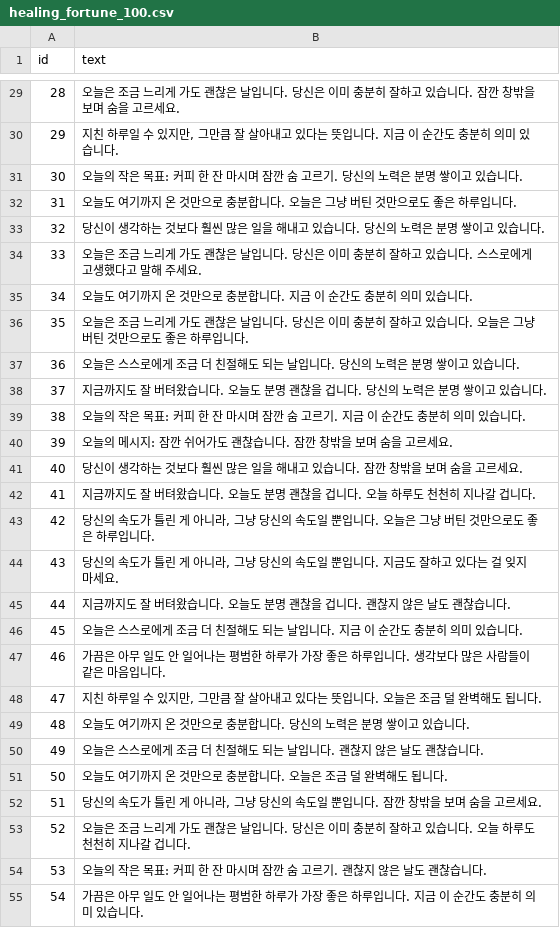
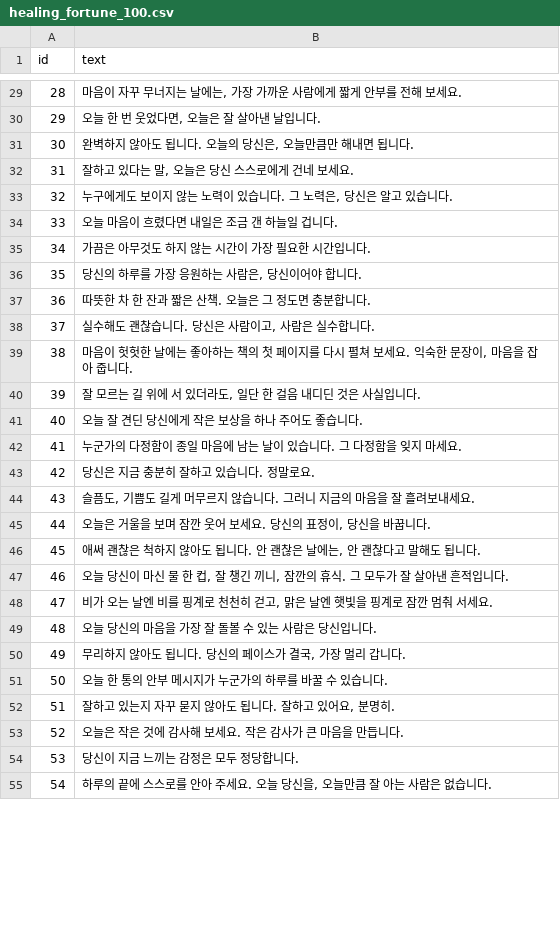
Before and after one commit to zerogon/solution, a CSV file: dailyWord/public/sentenses/healing_fortune_100.csv, drawn as a sheet; only a part is shown, gaps mark what is left out; the diff covers the shown part only.

```diff
--- a/dailyWord/public/sentenses/healing_fortune_100.csv
+++ b/dailyWord/public/sentenses/healing_fortune_100.csv
@@ -29,27 +29,27 @@ id,text
-28,오늘은 조금 느리게 가도 괜찮은 날입니다. 당신은 이미 충분히 잘하고 있습니다. 잠깐 창밖을 보며 숨을 고르세요.
-29,"지친 하루일 수 있지만, 그만큼 잘 살아내고 있다는 뜻입니다. 지금 이 순간도 충분히 의미 있습니다."
-30,오늘의 작은 목표: 커피 한 잔 마시며 잠깐 숨 고르기. 당신의 노력은 분명 쌓이고 있습니다.
-31,오늘도 여기까지 온 것만으로 충분합니다. 오늘은 그냥 버틴 것만으로도 좋은 하루입니다.
-32,당신이 생각하는 것보다 훨씬 많은 일을 해내고 있습니다. 당신의 노력은 분명 쌓이고 있습니다.
-33,오늘은 조금 느리게 가도 괜찮은 날입니다. 당신은 이미 충분히 잘하고 있습니다. 스스로에게 고생했다고 말해 주세요.
-34,오늘도 여기까지 온 것만으로 충분합니다. 지금 이 순간도 충분히 의미 있습니다.
-35,오늘은 조금 느리게 가도 괜찮은 날입니다. 당신은 이미 충분히 잘하고 있습니다. 오늘은 그냥 버틴 것만으로도 좋은 하루입니다.
-36,오늘은 스스로에게 조금 더 친절해도 되는 날입니다. 당신의 노력은 분명 쌓이고 있습니다.
-37,지금까지도 잘 버텨왔습니다. 오늘도 분명 괜찮을 겁니다. 당신의 노력은 분명 쌓이고 있습니다.
-38,오늘의 작은 목표: 커피 한 잔 마시며 잠깐 숨 고르기. 지금 이 순간도 충분히 의미 있습니다.
-39,오늘의 메시지: 잠깐 쉬어가도 괜찮습니다. 잠깐 창밖을 보며 숨을 고르세요.
-40,당신이 생각하는 것보다 훨씬 많은 일을 해내고 있습니다. 잠깐 창밖을 보며 숨을 고르세요.
-41,지금까지도 잘 버텨왔습니다. 오늘도 분명 괜찮을 겁니다. 오늘 하루도 천천히 지나갈 겁니다.
-42,"당신의 속도가 틀린 게 아니라, 그냥 당신의 속도일 뿐입니다. 오늘은 그냥 버틴 것만으로도 좋은 하루입니다."
-43,"당신의 속도가 틀린 게 아니라, 그냥 당신의 속도일 뿐입니다. 지금도 잘하고 있다는 걸 잊지 마세요."
-44,지금까지도 잘 버텨왔습니다. 오늘도 분명 괜찮을 겁니다. 괜찮지 않은 날도 괜찮습니다.
-45,오늘은 스스로에게 조금 더 친절해도 되는 날입니다. 지금 이 순간도 충분히 의미 있습니다.
-46,가끔은 아무 일도 안 일어나는 평범한 하루가 가장 좋은 하루입니다. 생각보다 많은 사람들이 같은 마음입니다.
-47,"지친 하루일 수 있지만, 그만큼 잘 살아내고 있다는 뜻입니다. 오늘은 조금 덜 완벽해도 됩니다."
-48,오늘도 여기까지 온 것만으로 충분합니다. 당신의 노력은 분명 쌓이고 있습니다.
-49,오늘은 스스로에게 조금 더 친절해도 되는 날입니다. 괜찮지 않은 날도 괜찮습니다.
-50,오늘도 여기까지 온 것만으로 충분합니다. 오늘은 조금 덜 완벽해도 됩니다.
-51,"당신의 속도가 틀린 게 아니라, 그냥 당신의 속도일 뿐입니다. 잠깐 창밖을 보며 숨을 고르세요."
-52,오늘은 조금 느리게 가도 괜찮은 날입니다. 당신은 이미 충분히 잘하고 있습니다. 오늘 하루도 천천히 지나갈 겁니다.
-53,오늘의 작은 목표: 커피 한 잔 마시며 잠깐 숨 고르기. 괜찮지 않은 날도 괜찮습니다.
-54,가끔은 아무 일도 안 일어나는 평범한 하루가 가장 좋은 하루입니다. 지금 이 순간도 충분히 의미 있습니다.
+28,"마음이 자꾸 무너지는 날에는, 가장 가까운 사람에게 짧게 안부를 전해 보세요."
+29,"오늘 한 번 웃었다면, 오늘은 잘 살아낸 날입니다."
+30,"완벽하지 않아도 됩니다. 오늘의 당신은, 오늘만큼만 해내면 됩니다."
+31,"잘하고 있다는 말, 오늘은 당신 스스로에게 건네 보세요."
+32,"누구에게도 보이지 않는 노력이 있습니다. 그 노력은, 당신은 알고 있습니다."
+33,오늘 마음이 흐렸다면 내일은 조금 갠 하늘일 겁니다.
+34,"가끔은 아무것도 하지 않는 시간이 가장 필요한 시간입니다."
+35,"당신의 하루를 가장 응원하는 사람은, 당신이어야 합니다."
+36,따뜻한 차 한 잔과 짧은 산책. 오늘은 그 정도면 충분합니다.
+37,"실수해도 괜찮습니다. 당신은 사람이고, 사람은 실수합니다."
+38,"마음이 헛헛한 날에는 좋아하는 책의 첫 페이지를 다시 펼쳐 보세요. 익숙한 문장이, 마음을 잡아 줍니다."
+39,"잘 모르는 길 위에 서 있더라도, 일단 한 걸음 내디딘 것은 사실입니다."
+40,오늘 잘 견딘 당신에게 작은 보상을 하나 주어도 좋습니다.
+41,누군가의 다정함이 종일 마음에 남는 날이 있습니다. 그 다정함을 잊지 마세요.
+42,당신은 지금 충분히 잘하고 있습니다. 정말로요.
+43,"슬픔도, 기쁨도 길게 머무르지 않습니다. 그러니 지금의 마음을 잘 흘려보내세요."
+44,"오늘은 거울을 보며 잠깐 웃어 보세요. 당신의 표정이, 당신을 바꿉니다."
+45,"애써 괜찮은 척하지 않아도 됩니다. 안 괜찮은 날에는, 안 괜찮다고 말해도 됩니다."
+46,"오늘 당신이 마신 물 한 컵, 잘 챙긴 끼니, 잠깐의 휴식. 그 모두가 잘 살아낸 흔적입니다."
+47,"비가 오는 날엔 비를 핑계로 천천히 걷고, 맑은 날엔 햇빛을 핑계로 잠깐 멈춰 서세요."
+48,오늘 당신의 마음을 가장 잘 돌볼 수 있는 사람은 당신입니다.
+49,"무리하지 않아도 됩니다. 당신의 페이스가 결국, 가장 멀리 갑니다."
+50,오늘 한 통의 안부 메시지가 누군가의 하루를 바꿀 수 있습니다.
+51,"잘하고 있는지 자꾸 묻지 않아도 됩니다. 잘하고 있어요, 분명히."
+52,오늘은 작은 것에 감사해 보세요. 작은 감사가 큰 마음을 만듭니다.
+53,당신이 지금 느끼는 감정은 모두 정당합니다.
+54,"하루의 끝에 스스로를 안아 주세요. 오늘 당신을, 오늘만큼 잘 아는 사람은 없습니다."
```
Also changed, not shown: 73 edited cells elsewhere in this file, dailyWord/public/sentenses/bizarre_office_fortune_100.csv, dailyWord/public/sentenses/office_teams_meme_fortune_100.csv, 14 other files.
